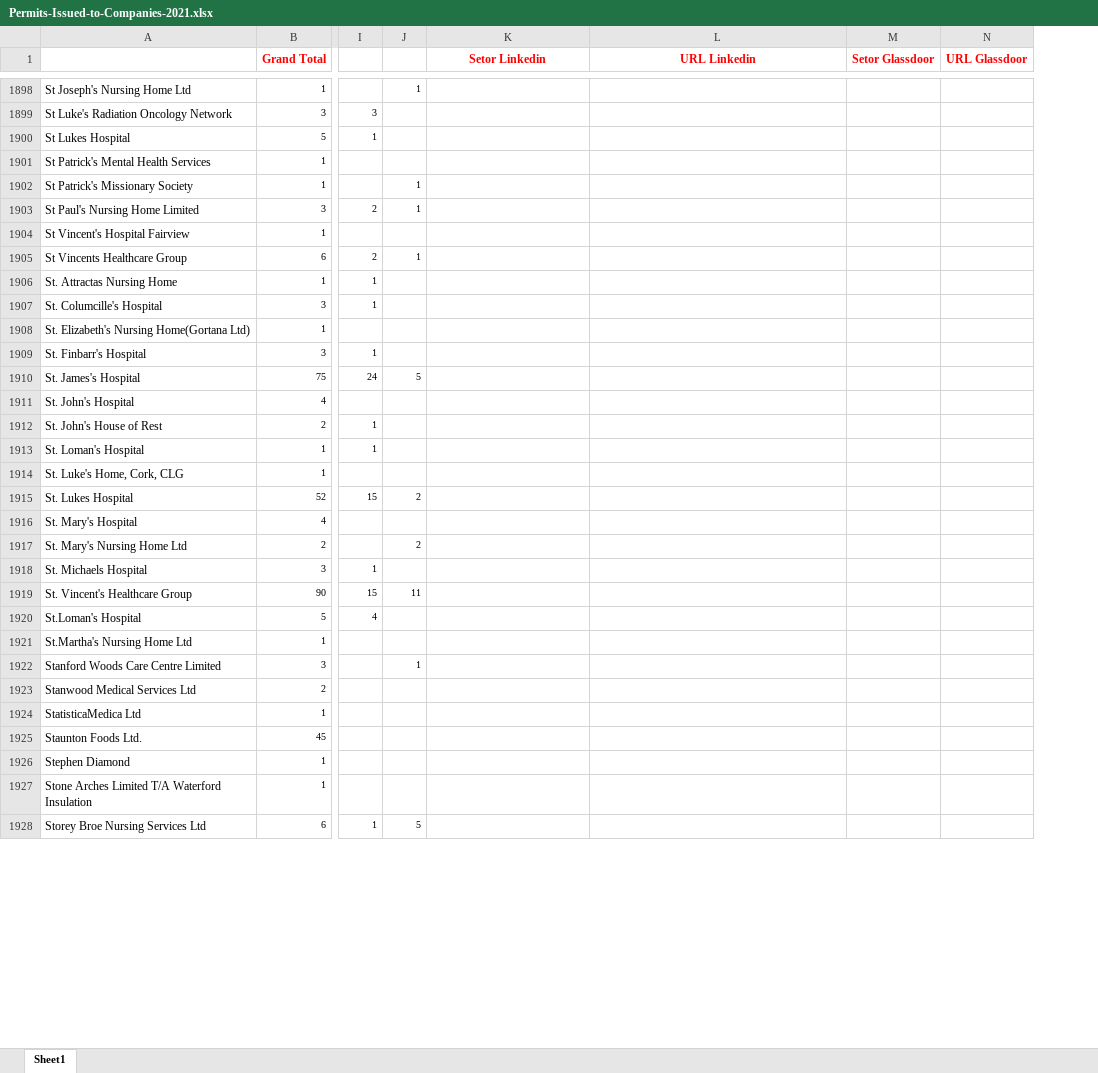
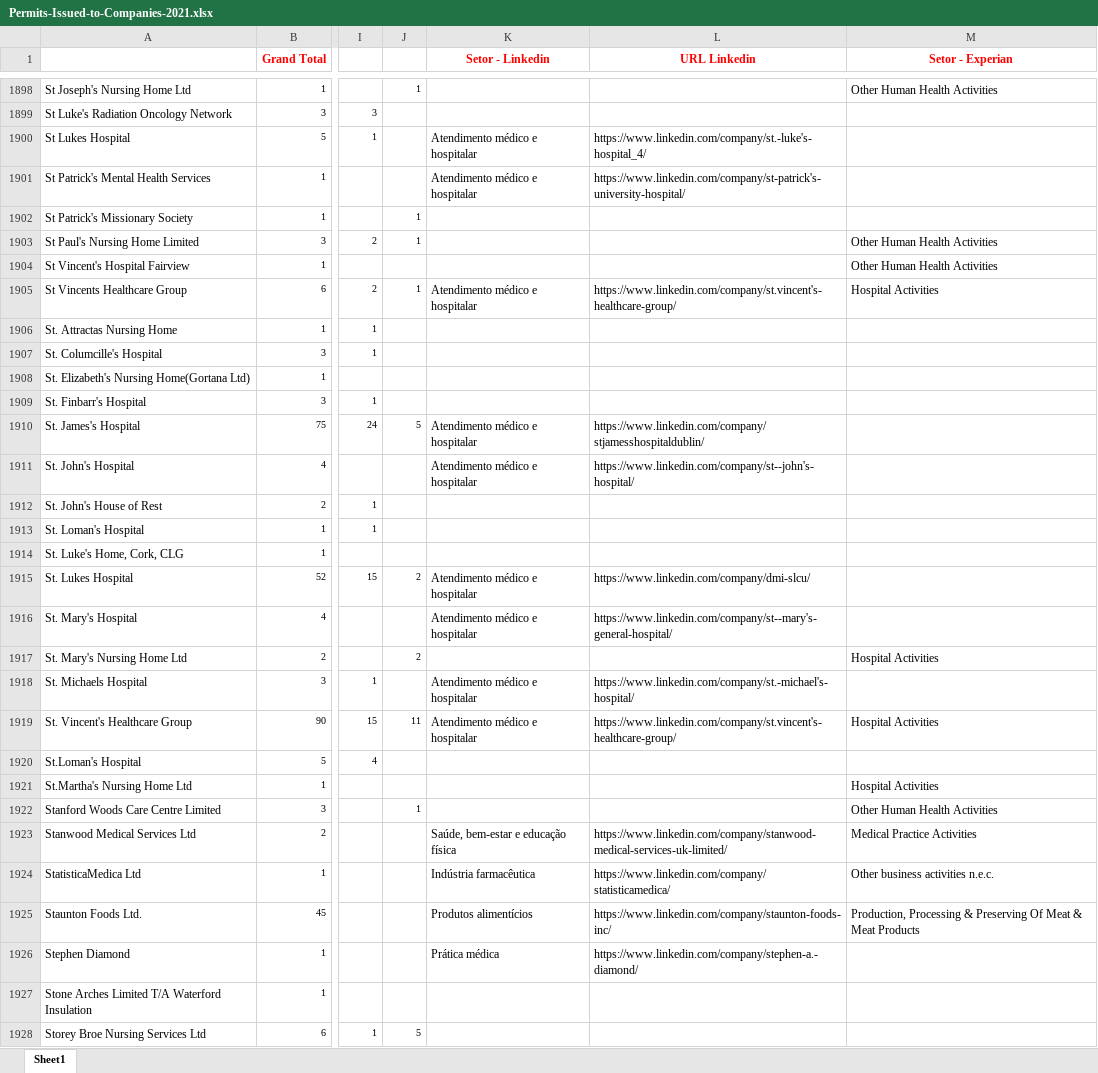
Before and after one commit to vinithius2/Data-scraping-about-ireland-companies, an Excel workbook: Permits-Issued-to-Companies-2021.xlsx, sheet Sheet1, drawn as a sheet; only a part is shown, gaps mark what is left out; values as stored, in another font and other column widths than the file's, no borders; removed rows and columns are numbered as before the commit, all else as after; the diff covers the shown part only; the diff names each change by its address in the sheet, - before the commit and + after, or states it on an @@ line.

```diff
--- a/Permits-Issued-to-Companies-2021.xlsx (sheet Sheet1)
+++ b/Permits-Issued-to-Companies-2021.xlsx (sheet Sheet1)
-column M (Setor Glassdoor), empty
-column N (URL Glassdoor), empty
+column M (Setor - Experian), rows 1898-1925: Other Human Health Activities |  |  |  |  | Other Human Health Activities | Other Human Health Activities | Hospital Activities |  |  |  |  |  |  |  |  |  |  |  | Hospital Activities |  | Hospital Activities |  | Hospital Activities | Other Human Health Activities | Medical Practice Activities | Other business activities n.e.c. | Production, Processing & Preserving Of Meat & Meat Products
-K1: Setor Linkedin
+K1: Setor - Linkedin
-K1900:K1901 (Setor - Linkedin): (empty)
+K1900:K1901 (Setor - Linkedin): Atendimento médico e hospitalar
-L1900 (URL Linkedin): (empty)
+L1900 (URL Linkedin): https://www.linkedin.com/company/st.-luke's-hospital_4/
-L1901 (URL Linkedin): (empty)
+L1901 (URL Linkedin): https://www.linkedin.com/company/st-patrick's-university-hospital/
-K1905 (Setor - Linkedin): (empty)
+K1905 (Setor - Linkedin): Atendimento médico e hospitalar
-L1905 (URL Linkedin): (empty)
+L1905 (URL Linkedin): https://www.linkedin.com/company/st.vincent's-healthcare-group/
-K1910:K1911 (Setor - Linkedin): (empty)
+K1910:K1911 (Setor - Linkedin): Atendimento médico e hospitalar
-L1910 (URL Linkedin): (empty)
+L1910 (URL Linkedin): https://www.linkedin.com/company/stjamesshospitaldublin/
-L1911 (URL Linkedin): (empty)
+L1911 (URL Linkedin): https://www.linkedin.com/company/st--john's-hospital/
-K1915:K1916 (Setor - Linkedin): (empty)
+K1915:K1916 (Setor - Linkedin): Atendimento médico e hospitalar
-L1915 (URL Linkedin): (empty)
+L1915 (URL Linkedin): https://www.linkedin.com/company/dmi-slcu/
-L1916 (URL Linkedin): (empty)
+L1916 (URL Linkedin): https://www.linkedin.com/company/st--mary's-general-hospital/
-K1918:K1919 (Setor - Linkedin): (empty)
+K1918:K1919 (Setor - Linkedin): Atendimento médico e hospitalar
-L1918 (URL Linkedin): (empty)
+L1918 (URL Linkedin): https://www.linkedin.com/company/st.-michael's-hospital/
-L1919 (URL Linkedin): (empty)
+L1919 (URL Linkedin): https://www.linkedin.com/company/st.vincent's-healthcare-group/
-K1923 (Setor - Linkedin): (empty)
+K1923 (Setor - Linkedin): Saúde, bem-estar e educação física
-L1923 (URL Linkedin): (empty)
+L1923 (URL Linkedin): https://www.linkedin.com/company/stanwood-medical-services-uk-limited/
-K1924 (Setor - Linkedin): (empty)
+K1924 (Setor - Linkedin): Indústria farmacêutica
-L1924 (URL Linkedin): (empty)
+L1924 (URL Linkedin): https://www.linkedin.com/company/statisticamedica/
-K1925 (Setor - Linkedin): (empty)
+K1925 (Setor - Linkedin): Produtos alimentícios
-L1925 (URL Linkedin): (empty)
+L1925 (URL Linkedin): https://www.linkedin.com/company/staunton-foods-inc/
-K1926 (Setor - Linkedin): (empty)
+K1926 (Setor - Linkedin): Prática médica
-L1926 (URL Linkedin): (empty)
+L1926 (URL Linkedin): https://www.linkedin.com/company/stephen-a.-diamond/
```
Also changed, not shown: 1132 edited cells elsewhere in this sheet, 1 other file.
